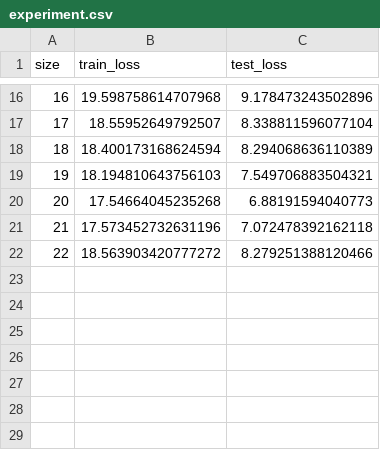
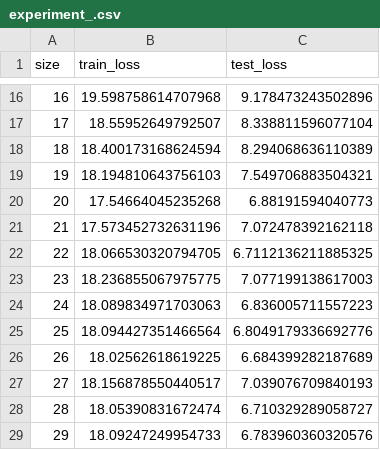
Before and after one commit to banda13/MachineLearningBremen, a CSV file: Exercise_6_3/experiment_.csv (was Exercise_6_3/experiment.csv), drawn as a sheet; only a part is shown, gaps mark what is left out.

Commit message:
update experiment & final comments

```diff
--- a/Exercise_6_3/experiment.csv
+++ b/Exercise_6_3/experiment_.csv
@@ -21,2 +21,9 @@ size;train_loss;test_loss
 21;17.573452732631196;7.072478392162118
-22;18.563903420777272;8.279251388120466
+22;18.066530320794705;6.7112136211885325
+23;18.236855067975775;7.077199138617003
+24;18.089834971703063;6.836005711557223
+25;18.094427351466564;6.8049179336692776
+26;18.02562618619225;6.684399282187689
+27;18.156878550440517;7.039076709840193
+28;18.05390831672474;6.710329289058727
+29;18.09247249954733;6.783960360320576
```
Also changed, not shown: 2 other files.
